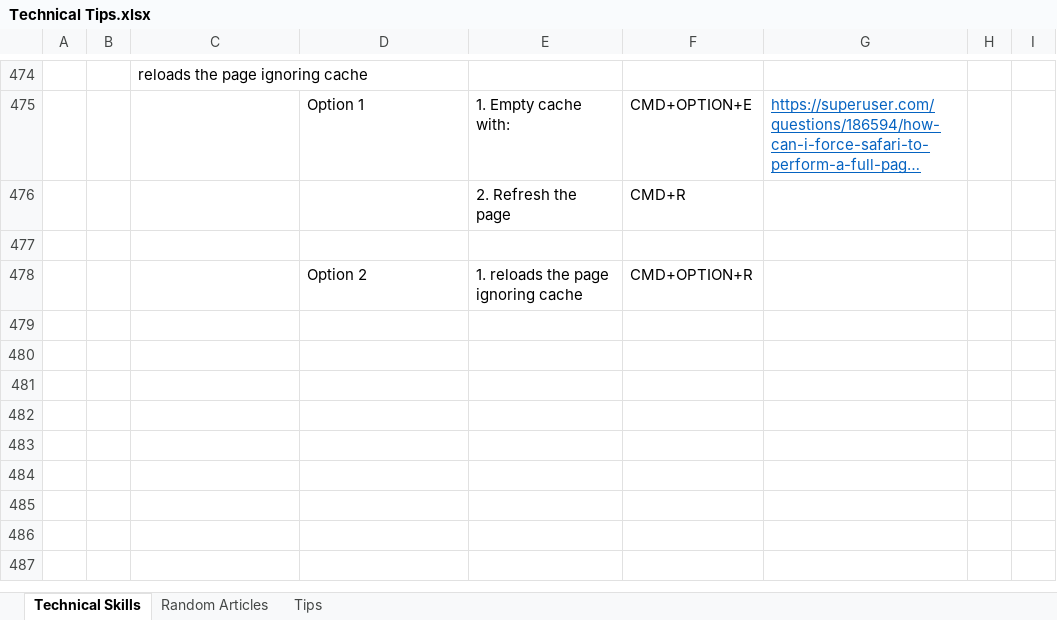
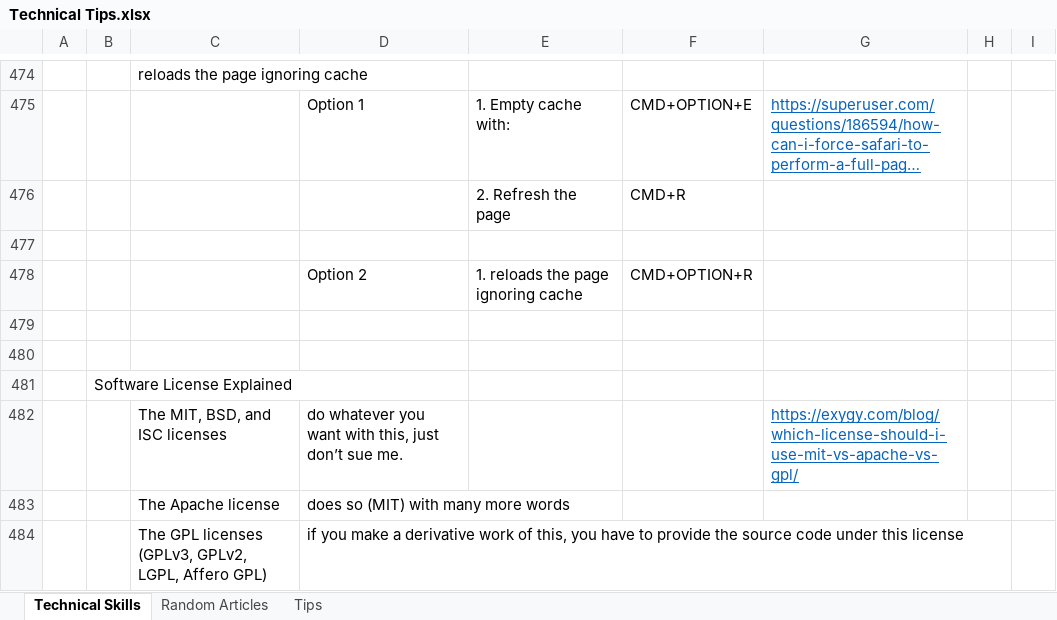
Before and after one commit to XiaozhanYang/technical-tips, an Excel workbook: Technical Tips.xlsx, sheet Technical Skills, drawn as a sheet; only a part is shown, gaps mark what is left out; long unchanged cells end in …; values as stored, in another font and other column widths than the file's, no borders; the diff names each change by its address in the sheet, - before the commit and + after, or states it on an @@ line.

```diff
--- a/Technical Tips.xlsx (sheet Technical Skills)
+++ b/Technical Tips.xlsx (sheet Technical Skills)
+row 479: (empty)
+row 480: (empty)
+row 481:  | Software License Explained
+row 482:  |  | The MIT, BSD, and ISC licenses | do whatever you want with this, just don’t sue me. |  |  | https://exygy.com/blog/which-license-should-i-use-mit-vs-apache-vs-gpl/
+row 483:  |  | The Apache license | does so (MIT) with many more words
+row 484:  |  | The GPL licenses (GPLv3, GPLv2, LGPL, Affero GPL) | if you make a derivative work of this, you have to provide the source code under this license
```
Also changed, not shown: sheet Random Articles, 5 other files.
